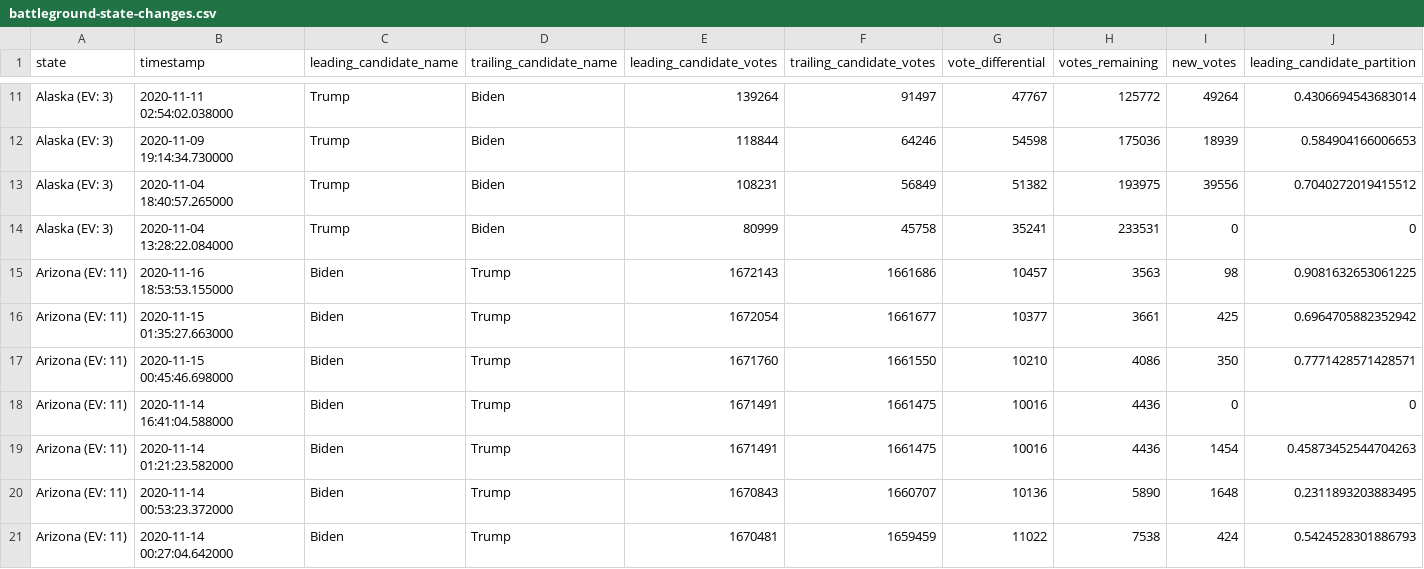
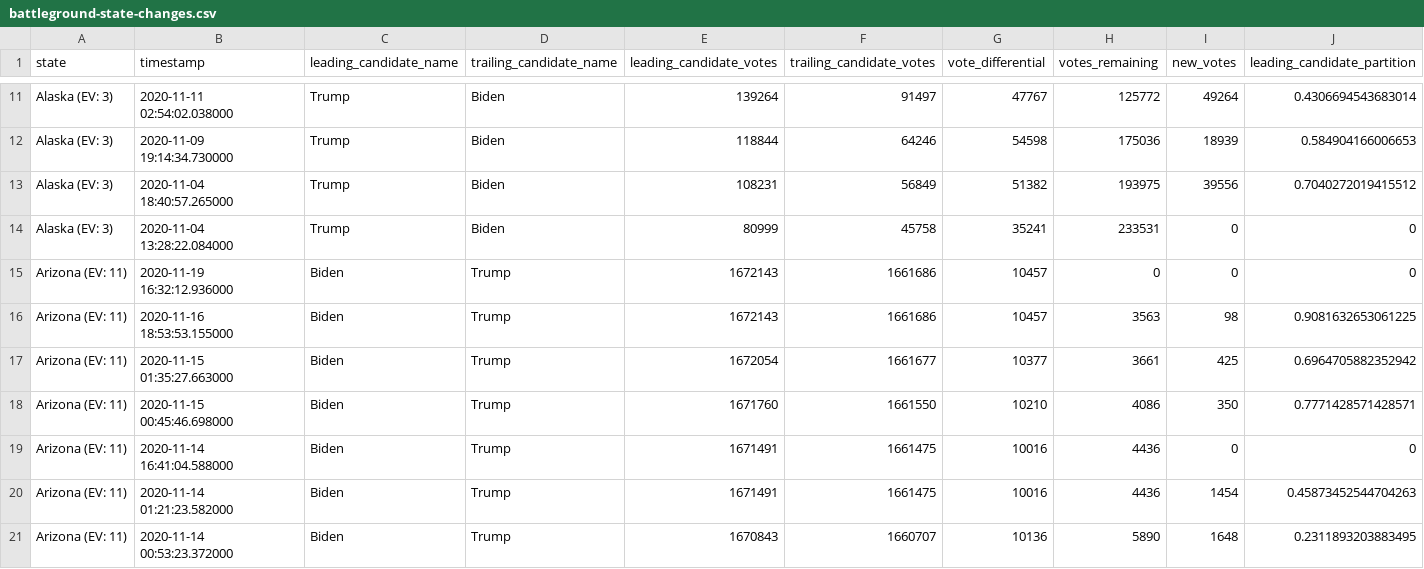
Before and after one commit to rvaughan/nyt-2020-election-scraper, a CSV file: battleground-state-changes.csv, drawn as a sheet; only a part is shown, gaps mark what is left out; the shorter side is filled out with more unchanged rows; rows hold the shown columns only; the diff names each change by its address in the sheet, - before the commit and + after, or states it on an @@ line.

```diff
--- a/battleground-state-changes.csv
+++ b/battleground-state-changes.csv
+row 15: Arizona (EV: 11) | 2020-11-19 16:32:12.936000 | Biden | Trump | 1672143 | 1661686 | 10457 | 0 | 0 | 0
```
Also changed, not shown: 4 other files.
